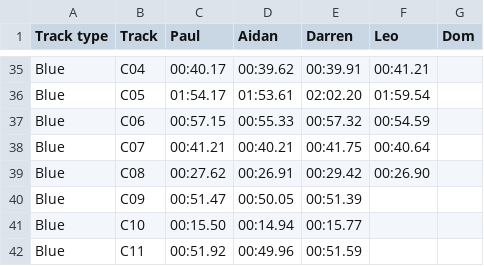
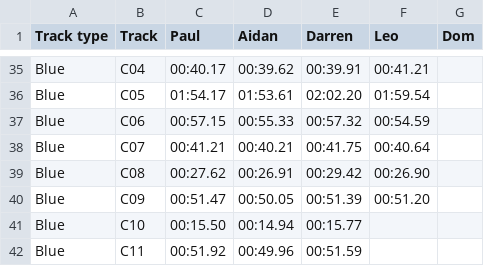
Before and after one commit to deambulatory/scores, a CSV file: data.csv, drawn as a sheet; only a part is shown, gaps mark what is left out.

Commit message:
C09 new time

```diff
--- a/data.csv
+++ b/data.csv
@@ -39,3 +39,3 @@ Blue,C07,00:41.21,00:40.21,00:41.75,00:40.64,
 Blue,C08,00:27.62,00:26.91,00:29.42,00:26.90,
-Blue,C09,00:51.47,00:50.05,00:51.39,,
+Blue,C09,00:51.47,00:50.05,00:51.39,00:51.20,
 Blue,C10,00:15.50,00:14.94,00:15.77,,
```
